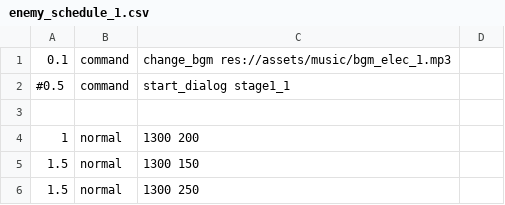
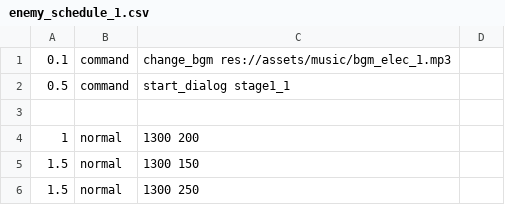
Before and after one commit to ryowu/intelligent-machine, a CSV file: data/enemy_schedule_1.csv, drawn as a sheet; only a part is shown.

```diff
--- a/data/enemy_schedule_1.csv
+++ b/data/enemy_schedule_1.csv
@@ -1,3 +1,3 @@
 0.1,command,change_bgm res://assets/music/bgm_elec_1.mp3
-#0.5,command,start_dialog stage1_1
+0.5,command,start_dialog stage1_1
 
```
Also changed, not shown: 1 other file.
